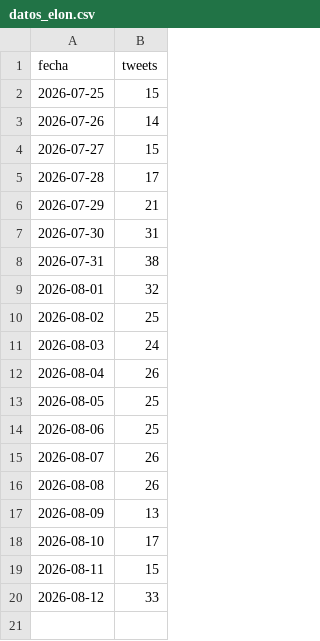
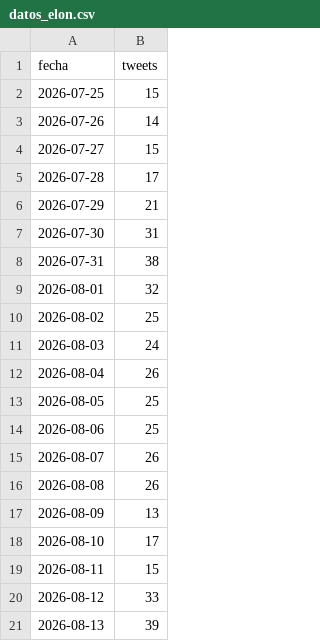
Before and after one commit to lamegawi/bot-polymarket-elon-v2, a CSV file: datos_elon.csv, drawn as a sheet; the diff names each change by its address in the sheet, - before the commit and + after, or states it on an @@ line.

```diff
--- a/datos_elon.csv
+++ b/datos_elon.csv
+row 21: 2026-08-13 | 39
```
Also changed, not shown: 4 other files.
